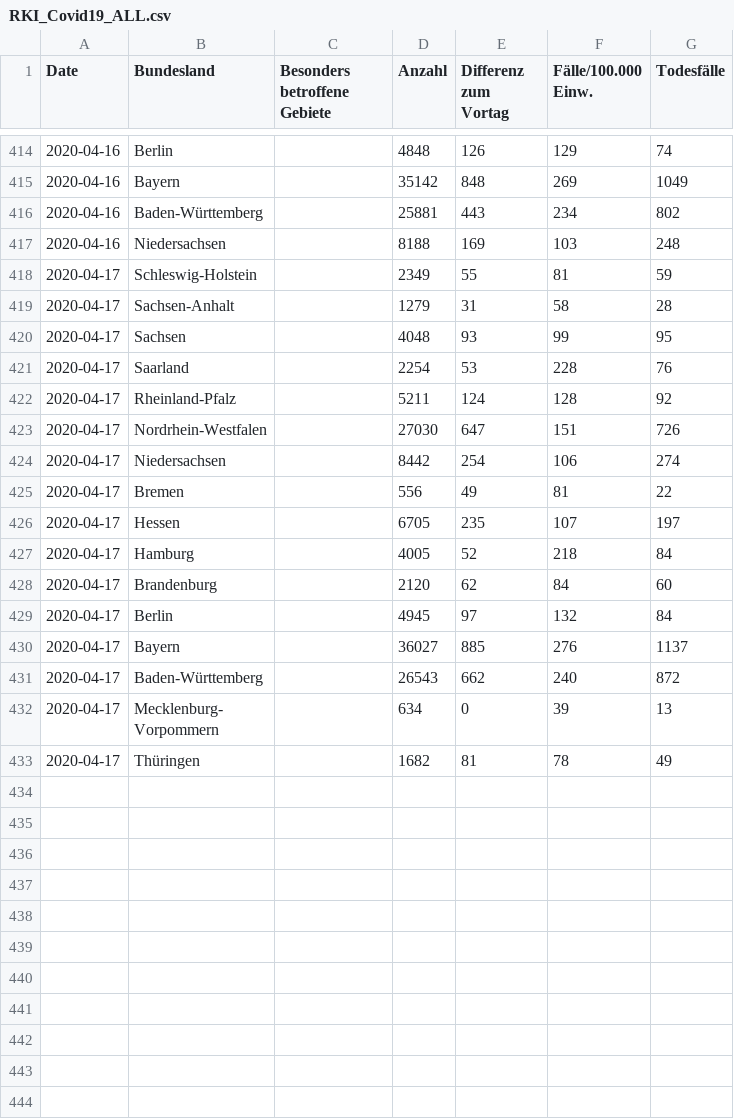
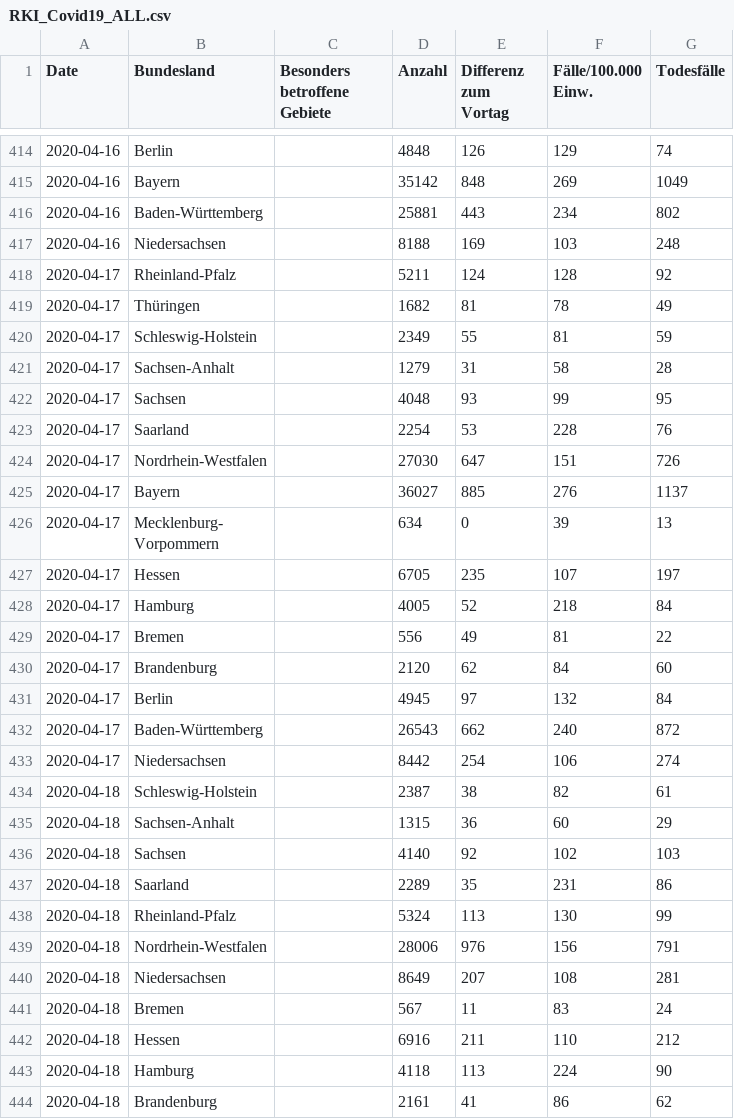
Before and after one commit to Phrytes/COVID19_RKI_Germany, a CSV file: RKI_Covid19_ALL.csv, drawn as a sheet; only a part is shown, gaps mark what is left out; the diff covers the shown part only; the diff names each change by its address in the sheet, - before the commit and + after, or states it on an @@ line.

```diff
--- a/RKI_Covid19_ALL.csv
+++ b/RKI_Covid19_ALL.csv
@@ row 422 moved to row 418: 2020-04-17 @@
@@ row 433 moved to row 419: 2020-04-17 @@
@@ row 430 moved to row 425: 2020-04-17 @@
@@ row 432 moved to row 426: 2020-04-17 @@
@@ row 425 moved to row 429: 2020-04-17 @@
@@ row 424 moved to row 433: 2020-04-17 @@
+row 434: 2020-04-18 | Schleswig-Holstein |  | 2387 | 38 | 82 | 61
+row 435: 2020-04-18 | Sachsen-Anhalt |  | 1315 | 36 | 60 | 29
+row 436: 2020-04-18 | Sachsen |  | 4140 | 92 | 102 | 103
+row 437: 2020-04-18 | Saarland |  | 2289 | 35 | 231 | 86
+row 438: 2020-04-18 | Rheinland-Pfalz |  | 5324 | 113 | 130 | 99
+row 439: 2020-04-18 | Nordrhein-Westfalen |  | 28006 | 976 | 156 | 791
+row 440: 2020-04-18 | Niedersachsen |  | 8649 | 207 | 108 | 281
+row 441: 2020-04-18 | Bremen |  | 567 | 11 | 83 | 24
+row 442: 2020-04-18 | Hessen |  | 6916 | 211 | 110 | 212
+row 443: 2020-04-18 | Hamburg |  | 4118 | 113 | 224 | 90
+row 444: 2020-04-18 | Brandenburg |  | 2161 | 41 | 86 | 62
```
Also changed, not shown: 5 added rows and 63 moved rows elsewhere in this file, 4 other files.
